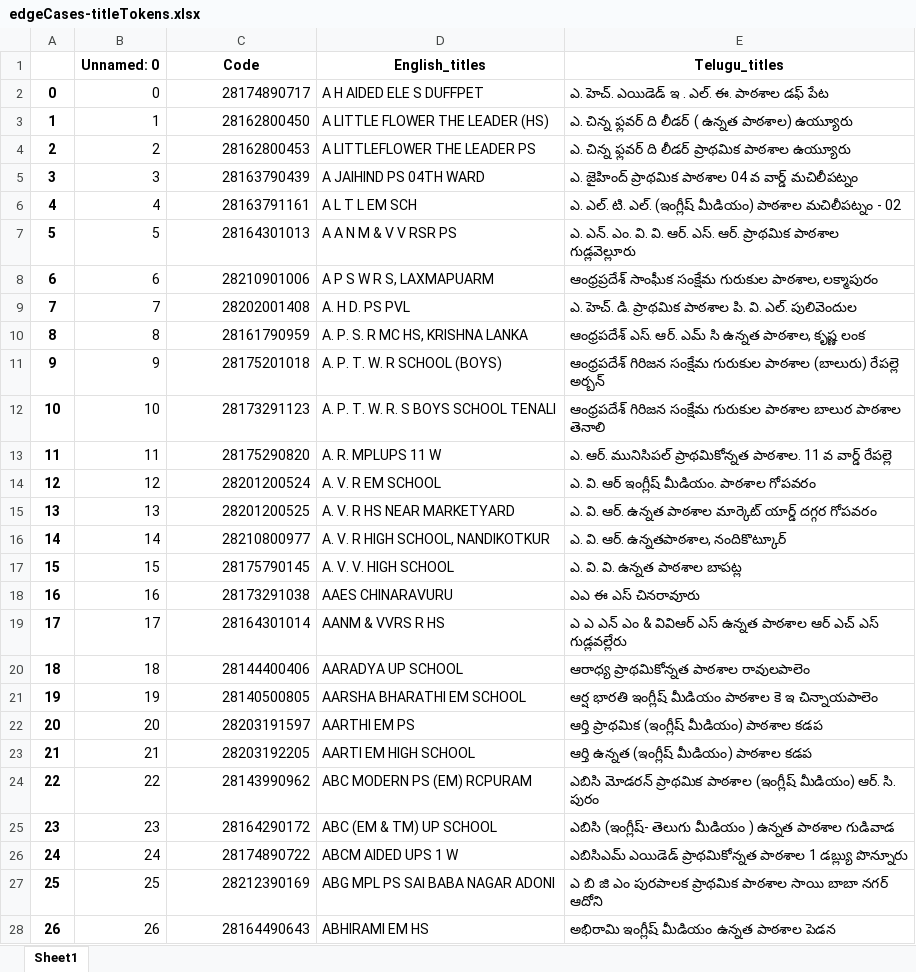
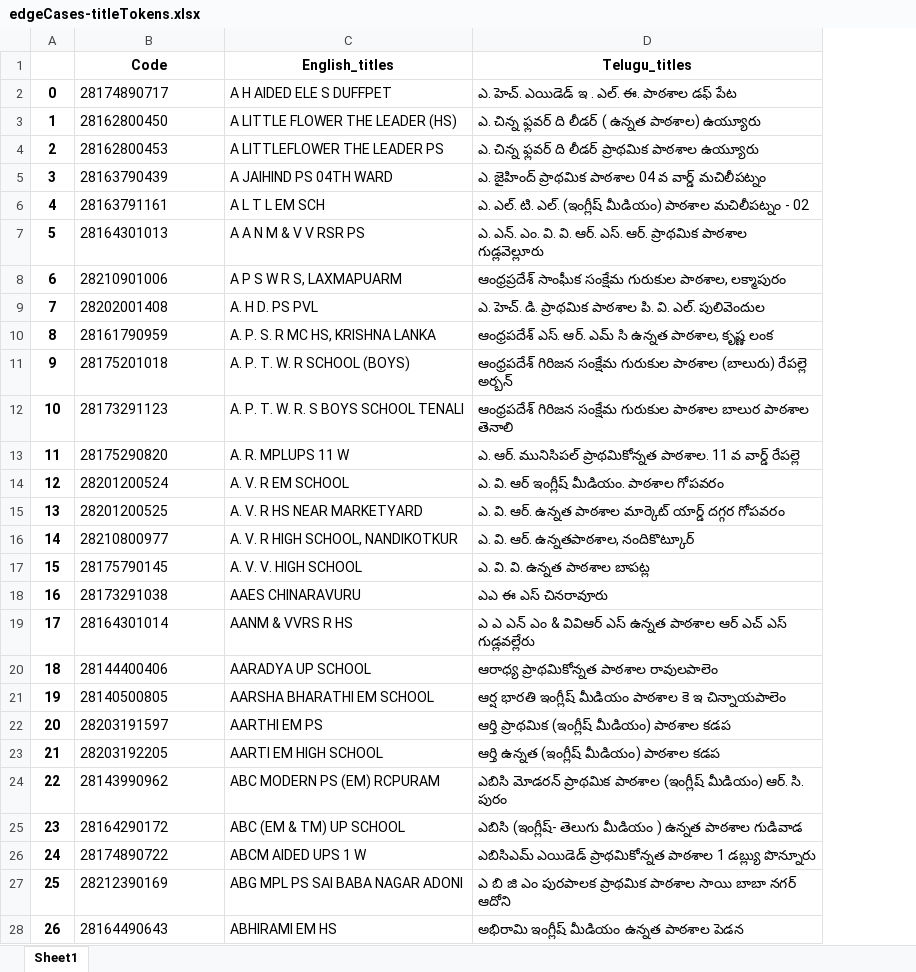
Before and after one commit to indicwiki-iiit/schools, an Excel workbook: curDir/data/titles_translation/edgeCases-titleTokens.xlsx, sheet Sheet1, drawn as a sheet; only a part is shown; values as stored, in another font and other column widths than the file's, no borders; removed rows and columns are numbered as before the commit, all else as after; the diff covers the shown part only; the diff names each change by its address in the sheet, - before the commit and + after, or states it on an @@ line.

```diff
--- a/curDir/data/titles_translation/edgeCases-titleTokens.xlsx (sheet Sheet1)
+++ b/curDir/data/titles_translation/edgeCases-titleTokens.xlsx (sheet Sheet1)
-column B (Unnamed: 0), rows 2-28: 0 | 1 | 2 | 3 | 4 | 5 | 6 | 7 | 8 | 9 | 10 | 11 | 12 | 13 | 14 | 15 | 16 | 17 | 18 | 19 | 20 | 21 | 22 | 23 | 24 | 25 | 26
-B2:B28 alignment: right
+B2:B28 alignment: left
```
Also changed, not shown: cell formats elsewhere in this sheet, curDir/data/titles_translation/titleTokens.xlsx, 1 other file.
